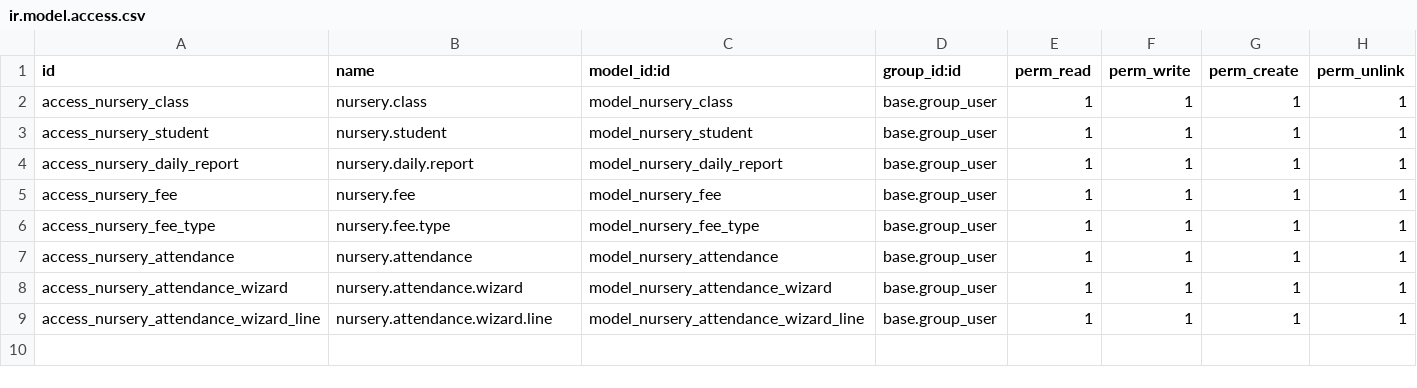
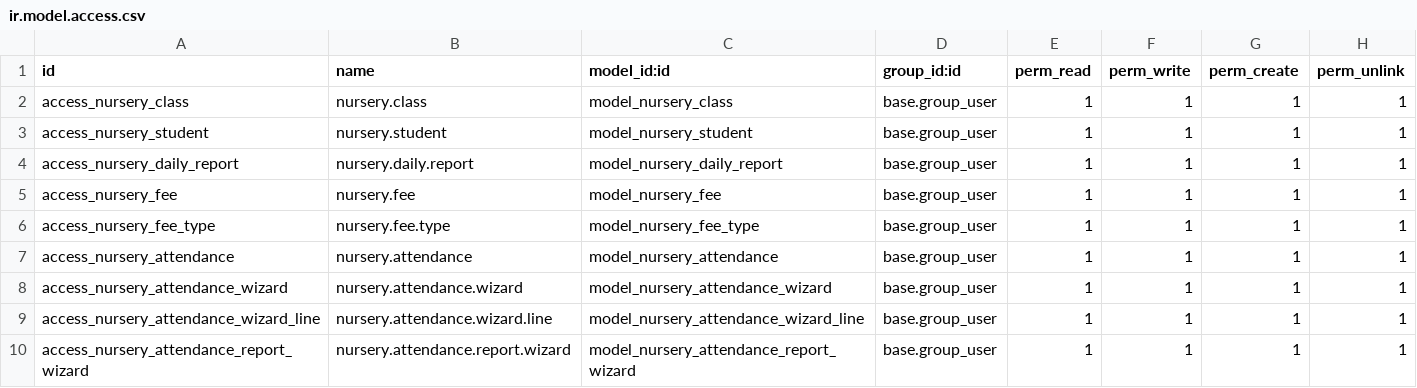
Before and after one commit to odoocrafts/nursery_management, a CSV file: security/ir.model.access.csv, drawn as a sheet; the diff names each change by its address in the sheet, - before the commit and + after, or states it on an @@ line.

Commit message:
feat: Introduce attendance report wizard and its corresponding PDF report.

```diff
--- a/security/ir.model.access.csv
+++ b/security/ir.model.access.csv
+row 10: access_nursery_attendance_report_wizard | nursery.attendance.report.wizard | model_nursery_attendance_report_wizard | base.group_user | 1 | 1 | 1 | 1
```
Also changed, not shown: 8 other files.
